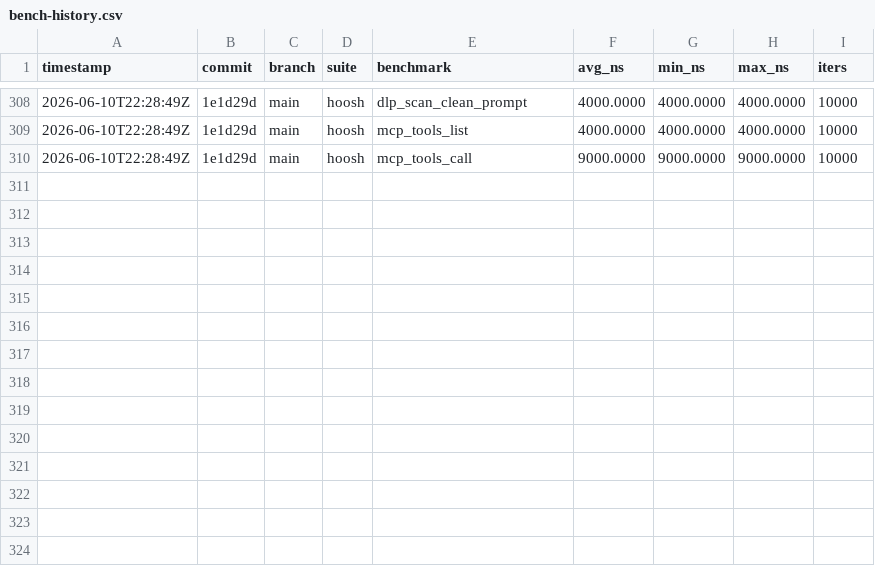
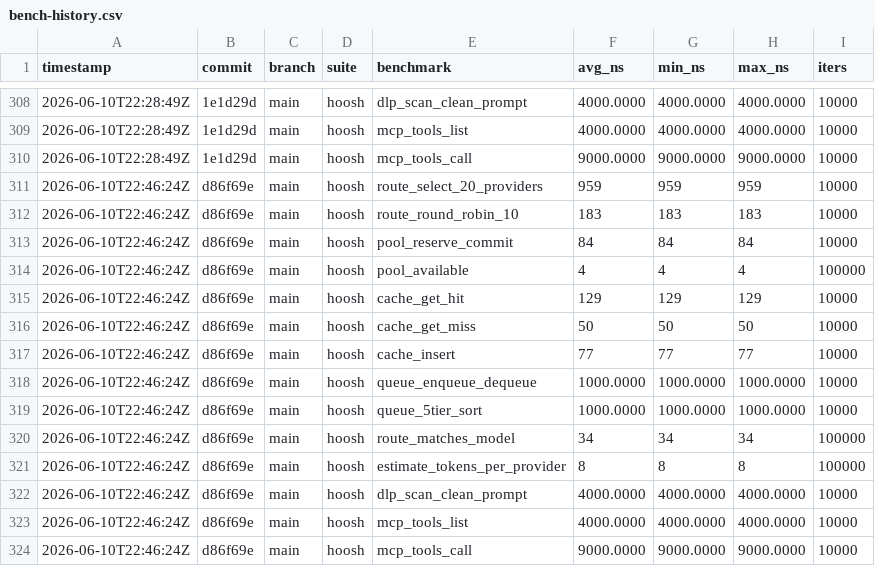
Before and after one commit to MacCracken/hoosh, a CSV file: bench-history.csv, drawn as a sheet; only a part is shown, gaps mark what is left out.

```diff
--- a/bench-history.csv
+++ b/bench-history.csv
@@ -310 +310,15 @@ timestamp,commit,branch,suite,benchmark,avg_ns,min_ns,max_ns,iters
 2026-06-10T22:28:49Z,1e1d29d,main,hoosh,mcp_tools_call,9000.0000,9000.0000,9000.0000,10000
+2026-06-10T22:46:24Z,d86f69e,main,hoosh,route_select_20_providers,959,959,959,10000
+2026-06-10T22:46:24Z,d86f69e,main,hoosh,route_round_robin_10,183,183,183,10000
+2026-06-10T22:46:24Z,d86f69e,main,hoosh,pool_reserve_commit,84,84,84,10000
+2026-06-10T22:46:24Z,d86f69e,main,hoosh,pool_available,4,4,4,100000
+2026-06-10T22:46:24Z,d86f69e,main,hoosh,cache_get_hit,129,129,129,10000
+2026-06-10T22:46:24Z,d86f69e,main,hoosh,cache_get_miss,50,50,50,10000
+2026-06-10T22:46:24Z,d86f69e,main,hoosh,cache_insert,77,77,77,10000
+2026-06-10T22:46:24Z,d86f69e,main,hoosh,queue_enqueue_dequeue,1000.0000,1000.0000,1000.0000,10000
+2026-06-10T22:46:24Z,d86f69e,main,hoosh,queue_5tier_sort,1000.0000,1000.0000,1000.0000,10000
+2026-06-10T22:46:24Z,d86f69e,main,hoosh,route_matches_model,34,34,34,100000
+2026-06-10T22:46:24Z,d86f69e,main,hoosh,estimate_tokens_per_provider,8,8,8,100000
+2026-06-10T22:46:24Z,d86f69e,main,hoosh,dlp_scan_clean_prompt,4000.0000,4000.0000,4000.0000,10000
+2026-06-10T22:46:24Z,d86f69e,main,hoosh,mcp_tools_list,4000.0000,4000.0000,4000.0000,10000
+2026-06-10T22:46:24Z,d86f69e,main,hoosh,mcp_tools_call,9000.0000,9000.0000,9000.0000,10000
```
Also changed, not shown: 5 other files.
